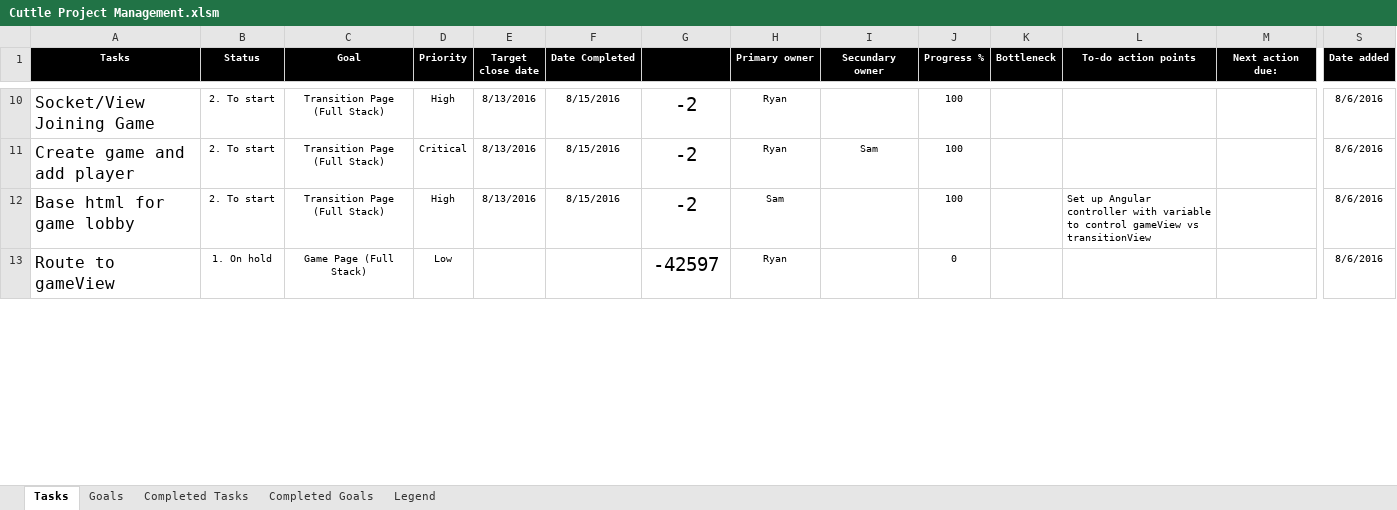
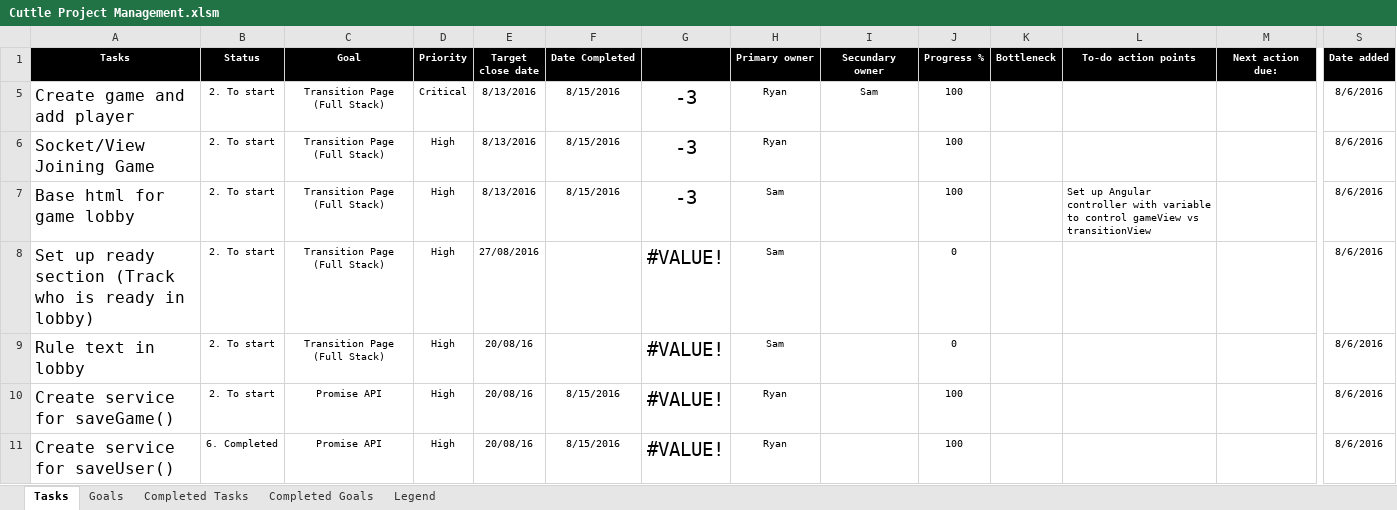
Before and after one commit to cuttle-cards/cuttle, an Excel workbook: Cuttle Project Management.xlsm, sheet Tasks, drawn as a sheet; only a part is shown, gaps mark what is left out; values as stored, in another font and other column widths than the file's, no borders; conditional formats not drawn; removed rows and columns are numbered as before the commit, all else as after; rows hold the shown columns only; the diff covers the shown part only; the diff names each change by its address in the sheet, - before the commit and + after, or states it on an @@ line.

Commit message:
Added cardService, and createCard() helper for service

```diff
--- a/Cuttle Project Management.xlsm (sheet Tasks)
+++ b/Cuttle Project Management.xlsm (sheet Tasks)
-row 10: Socket/View Joining Game | 2. To start | Transition Page (Full Stack) | High | 8/13/2016 | 8/15/2016 | -2 | Ryan |  | 100 |  |  |  | 8/6/2016
-G5: -2
+G5: -3
+row 6: Socket/View Joining Game | 2. To start | Transition Page (Full Stack) | High | 8/13/2016 | 8/15/2016 | -3 | Ryan |  | 100 |  |  |  | 8/6/2016
-G7: -2
+G7: -3
-row 13: Route to gameView | 1. On hold | Game Page (Full Stack) | Low |  |  | -42597 | Ryan |  | 0 |  |  |  | 8/6/2016
+row 8: Set up ready section (Track who is ready in lobby) | 2. To start | Transition Page (Full Stack) | High | 27/08/2016 |  | #VALUE! | Sam |  | 0 |  |  |  | 8/6/2016
+row 9: Rule text in lobby | 2. To start | Transition Page (Full Stack) | High | 20/08/16 |  | #VALUE! | Sam |  | 0 |  |  |  | 8/6/2016
+row 10: Create service for saveGame() | 2. To start | Promise API | High | 20/08/16 | 8/15/2016 | #VALUE! | Ryan |  | 100 |  |  |  | 8/6/2016
+row 11: Create service for saveUser() | 6. Completed | Promise API | High | 20/08/16 | 8/15/2016 | #VALUE! | Ryan |  | 100 |  |  |  | 8/6/2016
```
Also changed, not shown: 10 added rows, 12 removed rows, 1 moved row and 4 edited cells elsewhere in this sheet, sheet Goals, formulas that keep their value, hidden cells, charts or pictures, 3 other files.
